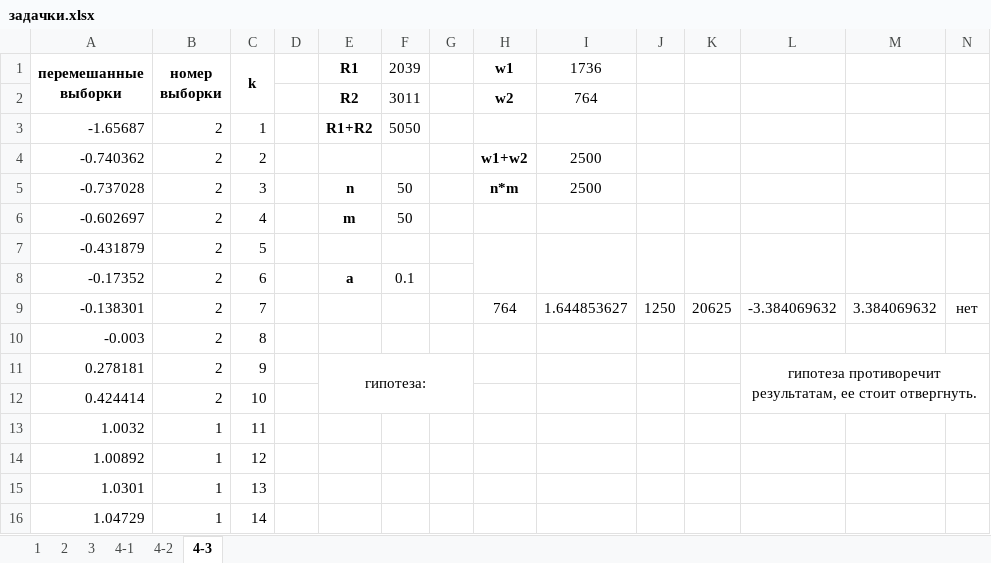
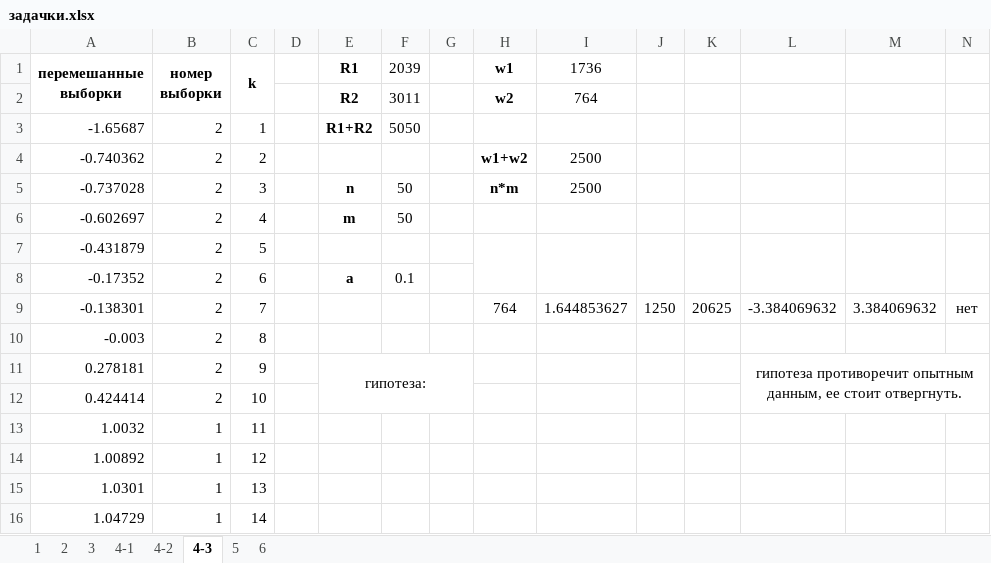
Before and after one commit to ipaingo/study, an Excel workbook: теорвер/задачки.xlsx, sheet 4-3, drawn as a sheet; only a part is shown; values as stored, in another font and other column widths than the file's, no borders; charts and pictures not drawn; the diff names each change by its address in the sheet, - before the commit and + after, or states it on an @@ line.

```diff
--- a/теорвер/задачки.xlsx (sheet 4-3)
+++ b/теорвер/задачки.xlsx (sheet 4-3)
+sheet tab: 5
+sheet tab: 6
-L11: гипотеза противоречит результатам, ее стоит…
+L11: гипотеза противоречит опытным данным, ее стоит…
```
Also changed, not shown: charts or pictures.
